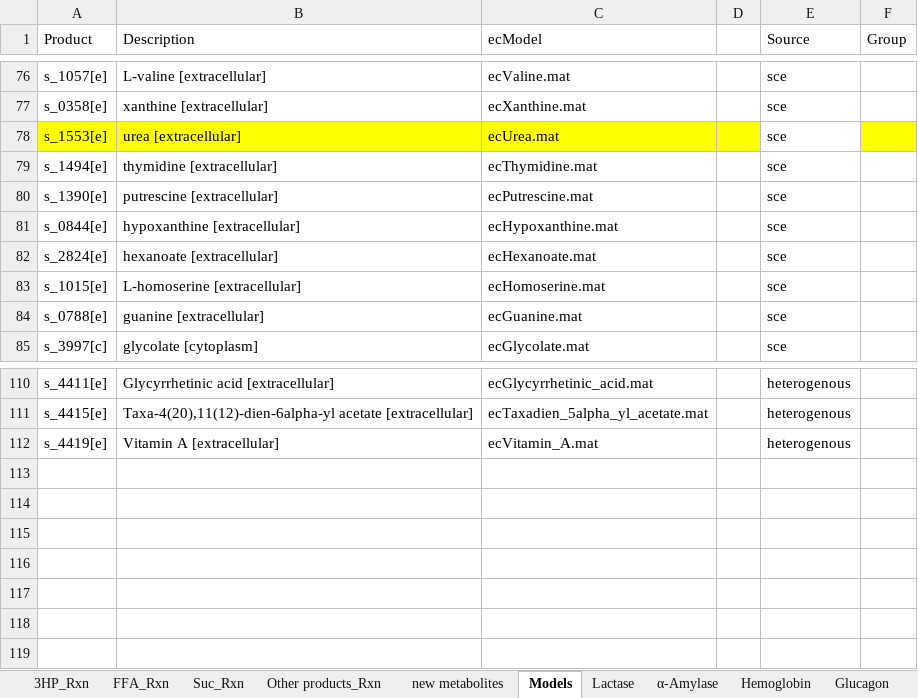
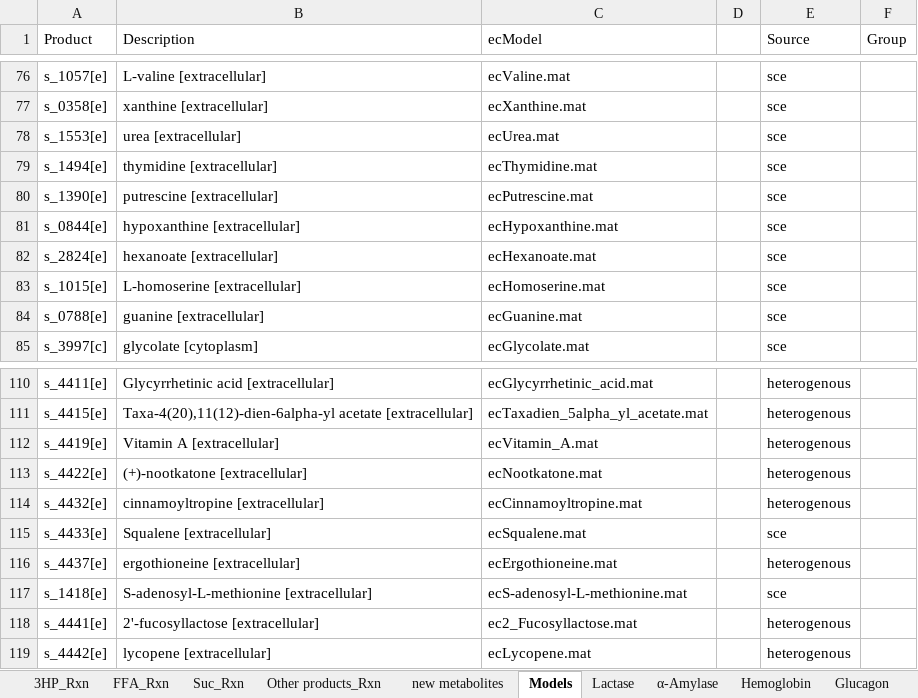
Before and after one commit to SysBioChalmers/CellFactory-ecYeastGEM, an Excel workbook: result_ecYeast/Data_Allchemicals.xlsx, sheet Models, drawn as a sheet; only a part is shown, gaps mark what is left out; values as stored, in another font and other column widths than the file's, no borders; the diff names each change by its address in the sheet, - before the commit and + after, or states it on an @@ line.

Commit message:
feat: update ecModels of proteins

```diff
--- a/result_ecYeast/Data_Allchemicals.xlsx (sheet Models)
+++ b/result_ecYeast/Data_Allchemicals.xlsx (sheet Models)
-A78:D78 fill: #FFFF00
+A78:D78 fill: none
-F78 fill: #FFFF00
+F78 fill: none
+row 113: s_4422[e] | (+)-nootkatone [extracellular] | ecNootkatone.mat |  | heterogenous
+row 114: s_4432[e] | cinnamoyltropine [extracellular] | ecCinnamoyltropine.mat |  | heterogenous
+row 115: s_4433[e] | Squalene [extracellular] | ecSqualene.mat |  | sce
+row 116: s_4437[e] | ergothioneine [extracellular] | ecErgothioneine.mat |  | heterogenous
+row 117: s_1418[e] | S-adenosyl-L-methionine [extracellular] | ecS-adenosyl-L-methionine.mat |  | sce
+row 118: s_4441[e] | 2'-fucosyllactose [extracellular] | ec2_Fucosyllactose.mat |  | heterogenous
+row 119: s_4442[e] | lycopene [extracellular] | ecLycopene.mat |  | heterogenous
```
Also changed, not shown: sheet Other products_Rxn, sheet new metabolites, 10 other files.
